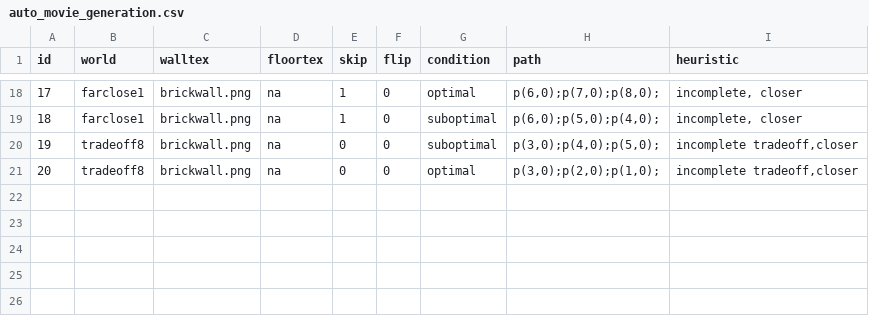
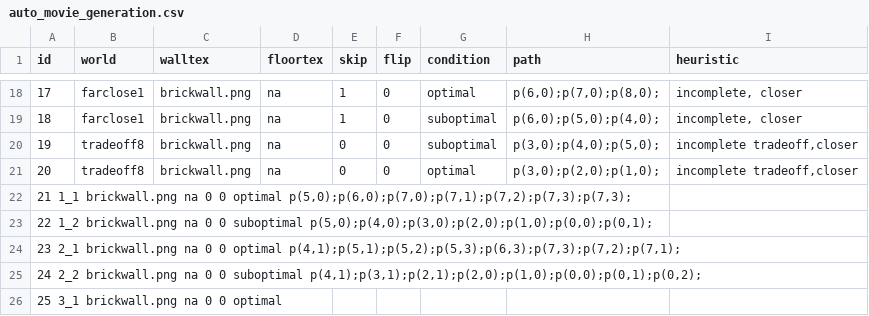
Before and after one commit to marta-kryven/kidsExperiment, a CSV file: attributionMovies/auto_movie_generation.csv, drawn as a sheet; only a part is shown, gaps mark what is left out.

Commit message:
Update auto_movie_generation.csv

```diff
--- a/attributionMovies/auto_movie_generation.csv
+++ b/attributionMovies/auto_movie_generation.csv
@@ -21 +21,6 @@ id	world	walltex	floortex	skip	flip	condition	path	heuristic
 20	tradeoff8	brickwall.png	na	0	0	optimal	p(3,0);p(2,0);p(1,0);	incomplete tradeoff,closer
+21  1_1 brickwall.png na  0 0 optimal p(5,0);p(6,0);p(7,0);p(7,1);p(7,2);p(7,3);p(7,3);
+22  1_2 brickwall.png na  0 0 suboptimal p(5,0);p(4,0);p(3,0);p(2,0);p(1,0);p(0,0);p(0,1);
+23  2_1 brickwall.png na  0 0 optimal p(4,1);p(5,1);p(5,2);p(5,3);p(6,3);p(7,3);p(7,2);p(7,1);
+24  2_2 brickwall.png na  0 0 suboptimal  p(4,1);p(3,1);p(2,1);p(2,0);p(1,0);p(0,0);p(0,1);p(0,2);
+25  3_1 brickwall.png na  0 0 optimal
```
